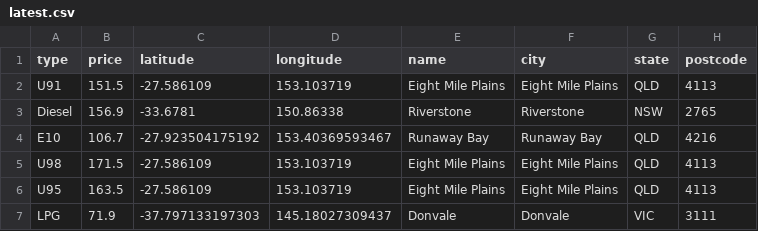
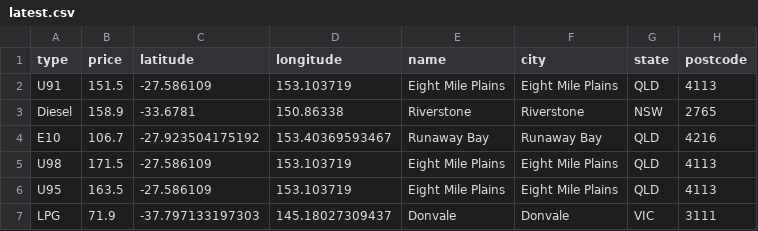
Before and after one commit to xingalfred/scraper, a CSV file: latest.csv, drawn as a sheet.

```diff
--- a/latest.csv
+++ b/latest.csv
@@ -2,3 +2,3 @@ type,price,latitude,longitude,name,city,state,postcode
 U91,151.5,-27.586109,153.103719,Eight Mile Plains,Eight Mile Plains,QLD,4113
-Diesel,156.9,-33.6781,150.86338,Riverstone,Riverstone,NSW,2765
+Diesel,158.9,-33.6781,150.86338,Riverstone,Riverstone,NSW,2765
 E10,106.7,-27.923504175192,153.40369593467,Runaway Bay,Runaway Bay,QLD,4216
```
